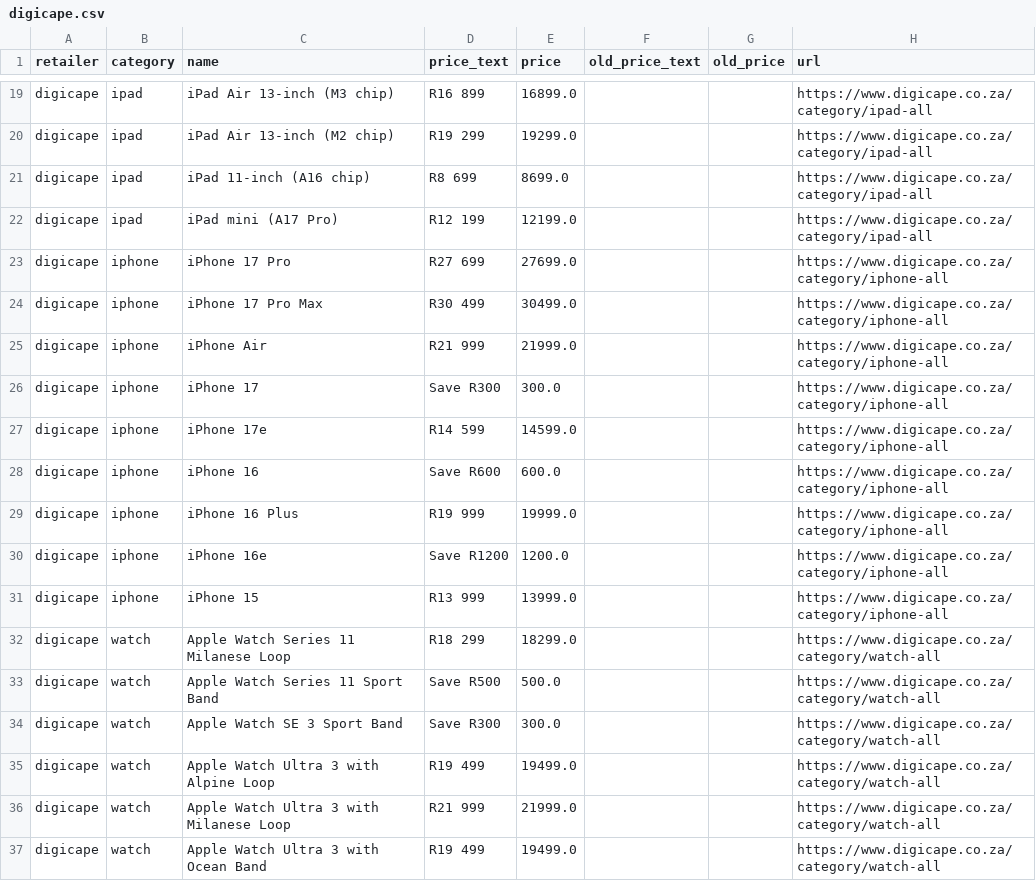
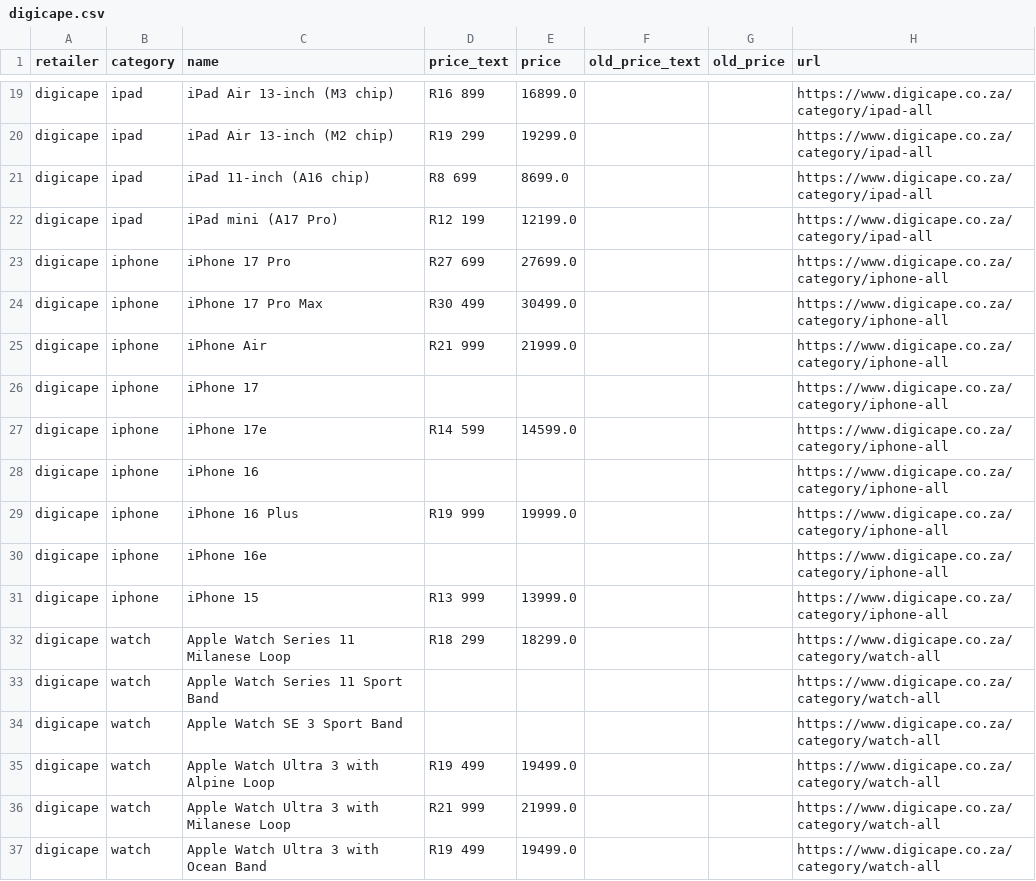
Before and after one commit to cd5wtsnct4-bot/digicape, a CSV file: data/digicape.csv, drawn as a sheet; only a part is shown, gaps mark what is left out; the diff covers the shown part only.

Commit message:
Fix Digicape scraper grabbing discount-badge amount instead of real price

```diff
--- a/data/digicape.csv
+++ b/data/digicape.csv
@@ -25,11 +25,11 @@ digicape,iphone,iPhone 17 Pro Max,R30 499,30499.0,,,https://www.digicape.co.za/c
 digicape,iphone,iPhone Air,R21 999,21999.0,,,https://www.digicape.co.za/category/iphone-all
-digicape,iphone,iPhone 17,Save R300,300.0,,,https://www.digicape.co.za/category/iphone-all
+digicape,iphone,iPhone 17,,,,,https://www.digicape.co.za/category/iphone-all
 digicape,iphone,iPhone 17e,R14 599,14599.0,,,https://www.digicape.co.za/category/iphone-all
-digicape,iphone,iPhone 16,Save R600,600.0,,,https://www.digicape.co.za/category/iphone-all
+digicape,iphone,iPhone 16,,,,,https://www.digicape.co.za/category/iphone-all
 digicape,iphone,iPhone 16 Plus,R19 999,19999.0,,,https://www.digicape.co.za/category/iphone-all
-digicape,iphone,iPhone 16e,Save R1200,1200.0,,,https://www.digicape.co.za/category/iphone-all
+digicape,iphone,iPhone 16e,,,,,https://www.digicape.co.za/category/iphone-all
 digicape,iphone,iPhone 15,R13 999,13999.0,,,https://www.digicape.co.za/category/iphone-all
 digicape,watch,Apple Watch Series 11 Milanese Loop,R18 299,18299.0,,,https://www.digicape.co.za/category/watch-all
-digicape,watch,Apple Watch Series 11 Sport Band,Save R500,500.0,,,https://www.digicape.co.za/category/watch-all
-digicape,watch,Apple Watch SE 3 Sport Band,Save R300,300.0,,,https://www.digicape.co.za/category/watch-all
+digicape,watch,Apple Watch Series 11 Sport Band,,,,,https://www.digicape.co.za/category/watch-all
+digicape,watch,Apple Watch SE 3 Sport Band,,,,,https://www.digicape.co.za/category/watch-all
 digicape,watch,Apple Watch Ultra 3 with Alpine Loop,R19 499,19499.0,,,https://www.digicape.co.za/category/watch-all
```
Also changed, not shown: 8 edited cells elsewhere in this file, 5 other files.
